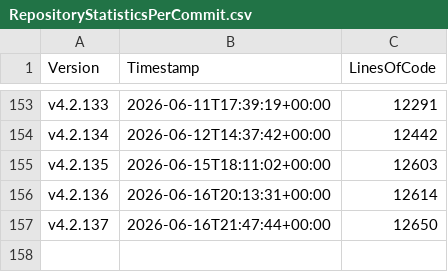
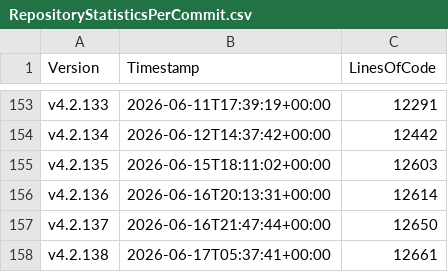
Before and after one commit to anionDevelopment/ScriptCollection, a CSV file: Other/Metrics/RepositoryStatisticsPerCommit.csv, drawn as a sheet; only a part is shown, gaps mark what is left out; the diff names each change by its address in the sheet, - before the commit and + after, or states it on an @@ line.

Commit message:
Pre-merge-commit

```diff
--- a/Other/Metrics/RepositoryStatisticsPerCommit.csv
+++ b/Other/Metrics/RepositoryStatisticsPerCommit.csv
+row 158: v4.2.138 | 2026-06-17T05:37:41+00:00 | 12661
```
Also changed, not shown: Other/Reference/Technical/Diagrams/LoC-Diagram.csv, 2 other files.
